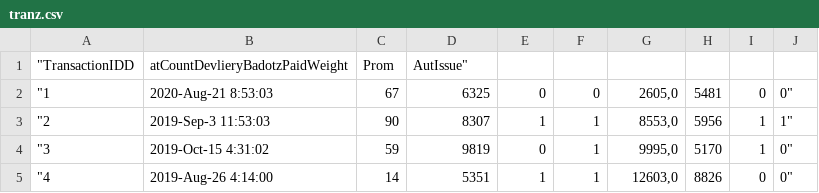
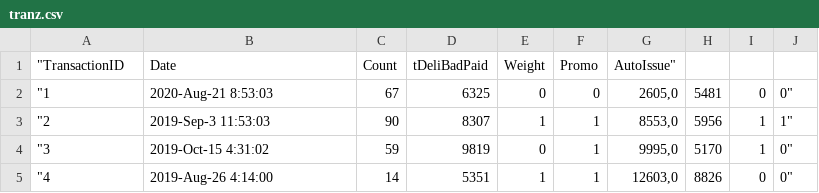
Before and after one commit to RodionovaDaria98/analyze, a CSV file: tranz.csv, drawn as a sheet; only a part is shown.

```diff
--- a/tranz.csv
+++ b/tranz.csv
@@ -1,2 +1,2 @@
-"TransactionIDD	atCountDevlieryBadotzPaidWeight	Prom	AutIssue"
+"TransactionID	Date	Count	tDeliBadPaid	Weight	Promo	AutoIssue"
 "1	2020-Aug-21 8:53:03	67	6325	0	0	2605,0	5481	0	0"
```
Also changed, not shown: 1 other file.
